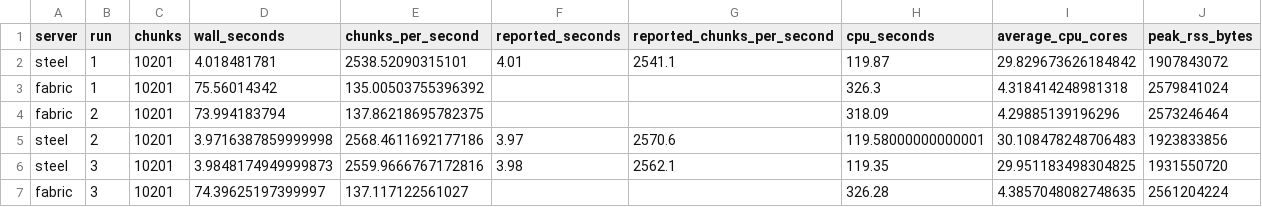
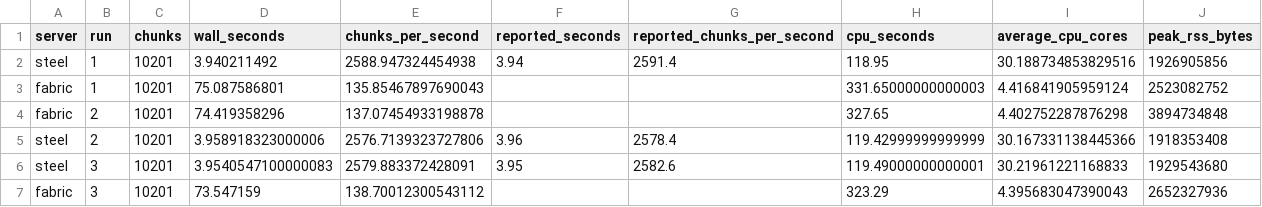
Before and after one commit to Steel-Foundation/SteelDocs, a CSV file: src/data/benchmarks/2026-07-28-native-9950x/results.csv, drawn as a sheet.

```diff
--- a/src/data/benchmarks/2026-07-28-native-9950x/results.csv
+++ b/src/data/benchmarks/2026-07-28-native-9950x/results.csv
@@ -1,7 +1,7 @@
 server,run,chunks,wall_seconds,chunks_per_second,reported_seconds,reported_chunks_per_second,cpu_seconds,average_cpu_cores,peak_rss_bytes
-steel,1,10201,4.018481781,2538.52090315101,4.01,2541.1,119.87,29.829673626184842,1907843072
-fabric,1,10201,75.56014342,135.00503755396392,,,326.3,4.318414248981318,2579841024
-fabric,2,10201,73.994183794,137.86218695782375,,,318.09,4.29885139196296,2573246464
-steel,2,10201,3.9716387859999998,2568.4611692177186,3.97,2570.6,119.58000000000001,30.108478248706483,1923833856
-steel,3,10201,3.9848174949999873,2559.9666767172816,3.98,2562.1,119.35,29.951183498304825,1931550720
-fabric,3,10201,74.39625197399997,137.117122561027,,,326.28,4.3857048082748635,2561204224
+steel,1,10201,3.940211492,2588.947324454938,3.94,2591.4,118.95,30.188734853829516,1926905856
+fabric,1,10201,75.087586801,135.85467897690043,,,331.65000000000003,4.416841905959124,2523082752
+fabric,2,10201,74.419358296,137.07454933198878,,,327.65,4.402752287876298,3894734848
+steel,2,10201,3.958918323000006,2576.7139323727806,3.96,2578.4,119.42999999999999,30.167331138445366,1918353408
+steel,3,10201,3.9540547100000083,2579.883372428091,3.95,2582.6,119.49000000000001,30.21961221168833,1929543680
+fabric,3,10201,73.547159,138.70012300543112,,,323.29,4.395683047390043,2652327936
```
Also changed, not shown: src/data/benchmarks/2026-07-28-native-9950x/301x301/results.csv, src/data/benchmarks/2026-07-28-native-9950x/301x301/samples.csv, 9 other files.
